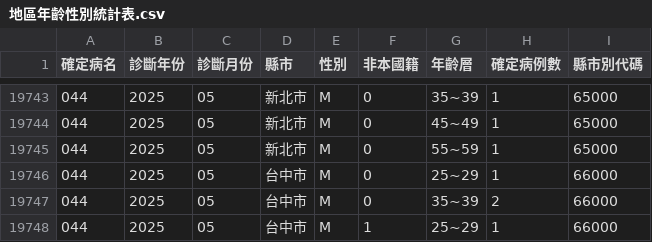
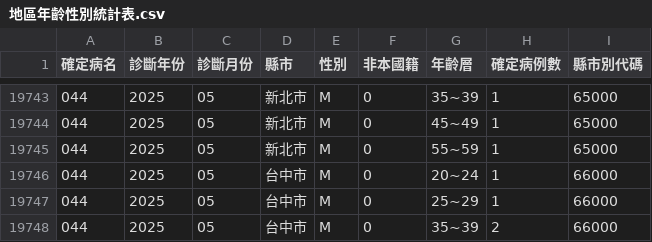
Before and after one commit to doggy8088/cdc-data, a CSV file: data/地區年齡性別統計表-HIV感染(含母子垂直感染疑似個案)-依發病日統計(以月為單位)/地區年齡性別統計表.csv, drawn as a sheet; only a part is shown, gaps mark what is left out; the shorter side is filled out with more unchanged rows; the diff names each change by its address in the sheet, - before the commit and + after, or states it on an @@ line.

```diff
--- a/data/地區年齡性別統計表-HIV感染(含母子垂直感染疑似個案)-依發病日統計(以月為單位)/地區年齡性別統計表.csv
+++ b/data/地區年齡性別統計表-HIV感染(含母子垂直感染疑似個案)-依發病日統計(以月為單位)/地區年齡性別統計表.csv
+row 19746: 044 | 2025 | 05 | 台中市 | M | 0 | 20~24 | 1 | 66000
```
Also changed, not shown: data/急診傳染病監測統計-手足口病/急診傳染病監測統計.csv, data/登革熱近12個月每日確定病例統計 (全英文資料集)/Dengue Daily Determined Cases in Latest 12 months.csv, 7 other files.
